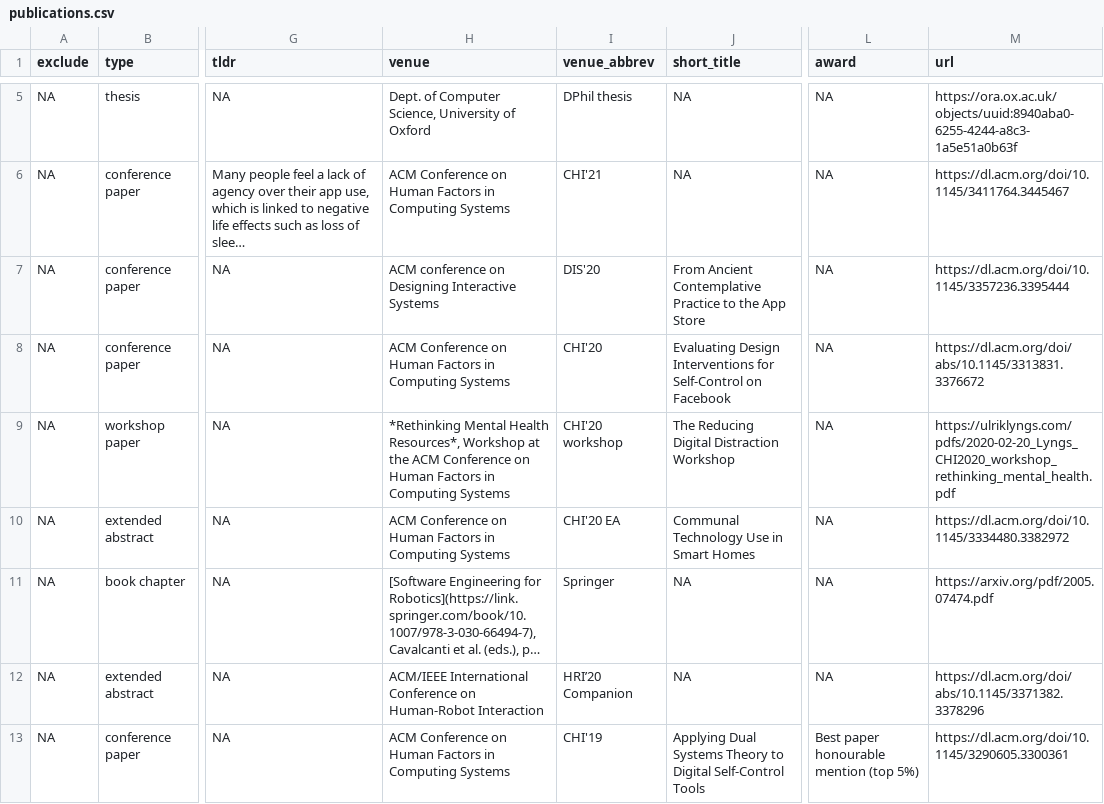
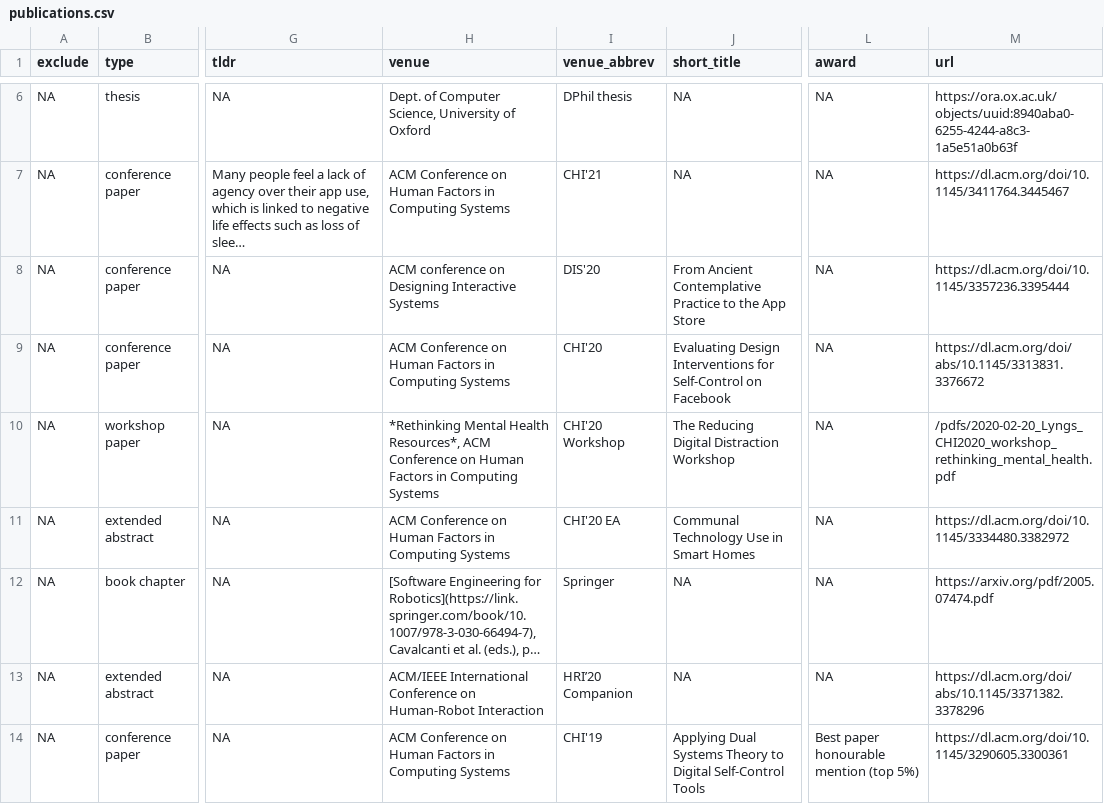
Before and after one commit to ulyngs/personal-website, a CSV file: data/publications.csv, drawn as a sheet; only a part is shown, gaps mark what is left out; long unchanged cells end in …; addresses are those after the commit; the diff covers the shown part only; the diff names each change by its address in the sheet, - before the commit and + after, or states it on an @@ line.

```diff
--- a/data/publications.csv
+++ b/data/publications.csv
-H10 (venue): …Health Resources*, Workshop at the ACM Conference…
+H10 (venue): …Health Resources*, ACM Conference…
-I10 (venue_abbrev): CHI'20 workshop
+I10 (venue_abbrev): CHI'20 Workshop
-M10 (url): https://ulriklyngs.com/pdfs/2020-02-20_Lyngs_CHI2020_workshop_rethinking_mental_health.pdf
+M10 (url): /pdfs/2020-02-20_Lyngs_CHI2020_workshop_rethinking_mental_health.pdf
```
Also changed, not shown: 1 added row and 5 edited cells elsewhere in this file.
